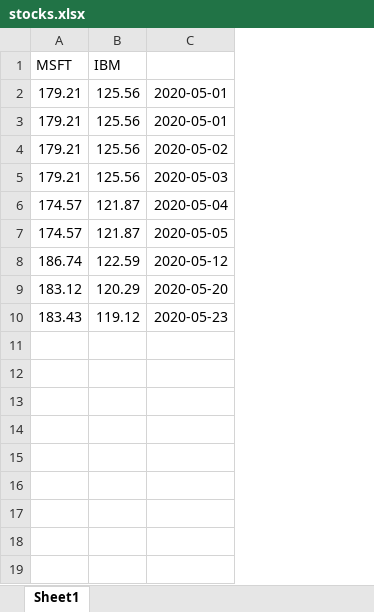
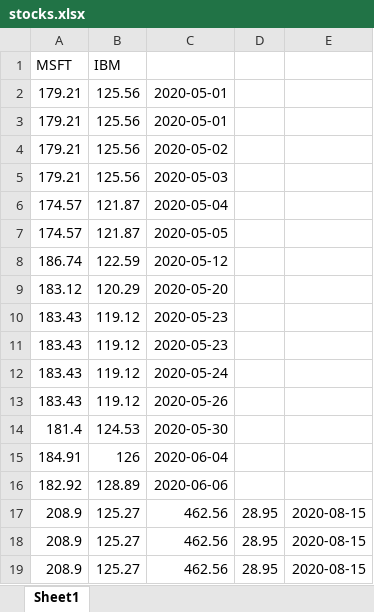
Before and after one commit to Amitbergman/yahooFinance, an Excel workbook: stocks.xlsx, sheet Sheet1, drawn as a sheet; values as stored, in another font and other column widths than the file's, no borders; the diff names each change by its address in the sheet, - before the commit and + after, or states it on an @@ line.

```diff
--- a/stocks.xlsx (sheet Sheet1)
+++ b/stocks.xlsx (sheet Sheet1)
+column D, empty
+column E, empty
+row 11: 183.43 | 119.12 | 2020-05-23
+row 12: 183.43 | 119.12 | 2020-05-24
+row 13: 183.43 | 119.12 | 2020-05-26
+row 14: 181.4 | 124.53 | 2020-05-30
+row 15: 184.91 | 126 | 2020-06-04
+row 16: 182.92 | 128.89 | 2020-06-06
+row 17: 208.9 | 125.27 | 462.56 | 28.95 | 2020-08-15
+row 18: 208.9 | 125.27 | 462.56 | 28.95 | 2020-08-15
+row 19: 208.9 | 125.27 | 462.56 | 28.95 | 2020-08-15
```
Also changed, not shown: 2 other files.
